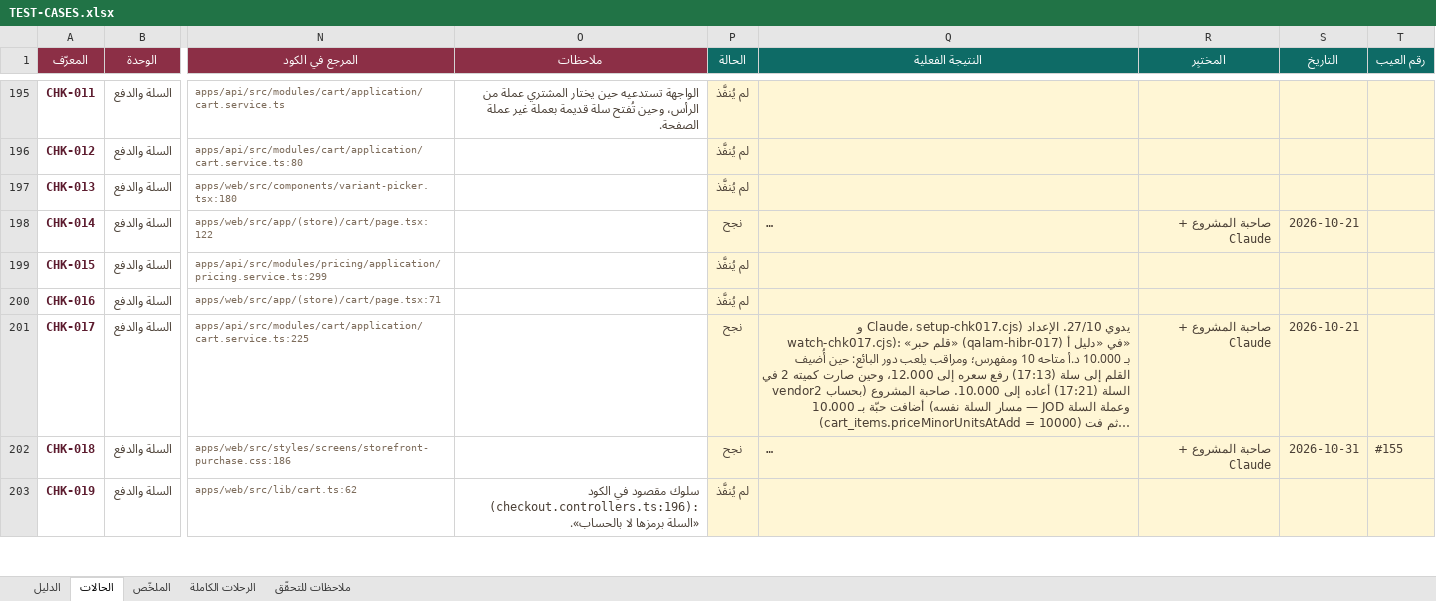
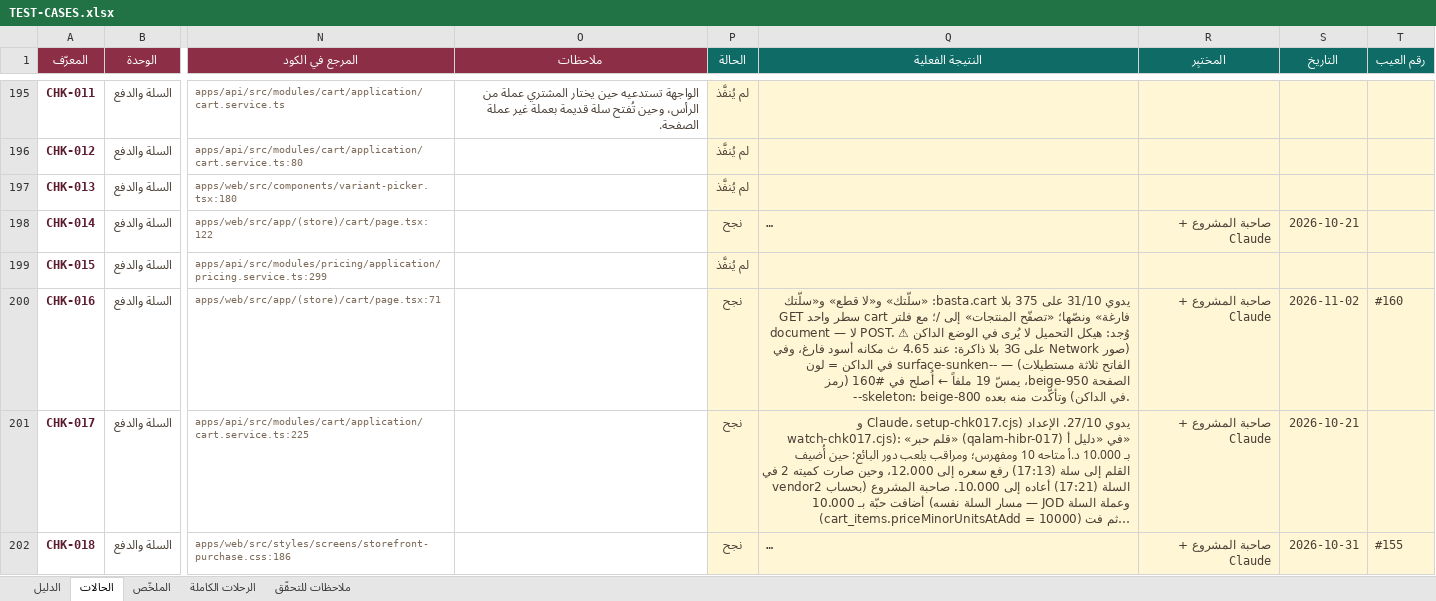
Before and after one commit to Marwa-Samsom/basta, an Excel workbook: docs/06-qa/TEST-CASES.xlsx, sheet الحالات, drawn as a sheet; only a part is shown, gaps mark what is left out; the shorter side is filled out with more unchanged rows; long unchanged cells end in …; values as stored, in another font and other column widths than the file's, no borders; conditional formats not drawn; the diff covers the shown part only; the diff names each change by its address in the sheet, - before the commit and + after, or states it on an @@ line.

```diff
--- a/docs/06-qa/TEST-CASES.xlsx (sheet الحالات)
+++ b/docs/06-qa/TEST-CASES.xlsx (sheet الحالات)
-P200 (الحالة): لم يُنفَّذ
+P200 (الحالة): نجح
-Q200 (النتيجة الفعلية): (empty)
+Q200 (النتيجة الفعلية): يدوي 31/10 على 375 بلا basta.cart: «سلّتك» و«لا قطع» و«سلّتك فارغة» ونصّها؛ «تصفّح المنتجات» إلى /؛ مع فلتر cart سطر واحد GET document — لا POST. ⚠ وُجد: هيكل التحميل لا يُرى في الوضع الداكن (صور Network على 3G بلا ذاكرة: عند 4.65 ث مكانه أسود فارغ، وفي الفاتح ثلاثة مستطيلات) — --surface-sunken في الداكن = لون الصفحة beige-950، يمسّ 19 ملفاً ← أُصلح في #160 (رمز --skeleton: beige-800 في الداكن) وتأكّدت منه بعده.
-R200 (المختبِر): (empty)
+R200 (المختبِر): صاحبة المشروع + Claude
-S200 (التاريخ): (empty)
+S200 (التاريخ): 2026-11-02
-T200 (رقم العيب): (empty)
+T200 (رقم العيب): #160
```
Also changed, not shown: 119 edited cells elsewhere in this sheet, sheet ملاحظات للتحقّق.
